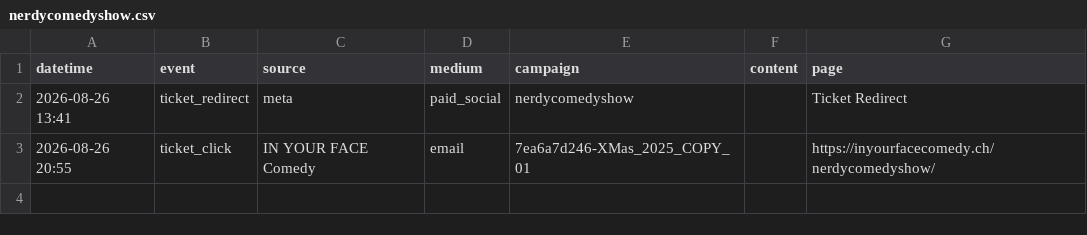
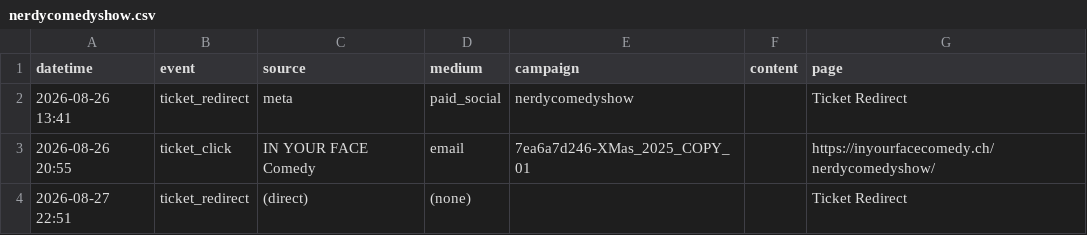
Before and after one commit to harryf/inyourfacecomedy, a CSV file: assets/reports/nerdycomedyshow.csv, drawn as a sheet.

```diff
--- a/assets/reports/nerdycomedyshow.csv
+++ b/assets/reports/nerdycomedyshow.csv
@@ -3 +3,2 @@ datetime,event,source,medium,campaign,content,page
 2026-08-26 20:55,ticket_click,IN YOUR FACE Comedy,email,7ea6a7d246-XMas_2025_COPY_01,,https://inyourfacecomedy.ch/nerdycomedyshow/
+2026-08-27 22:51,ticket_redirect,(direct),(none),,,Ticket Redirect
```
Also changed, not shown: assets/reports/comedybrew.csv, assets/reports/latarima.csv, 13 other files.
